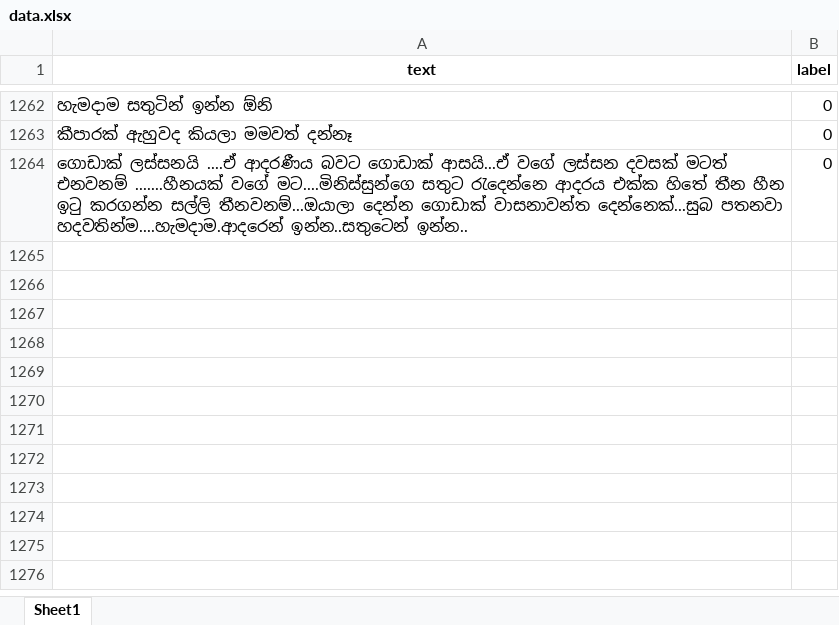
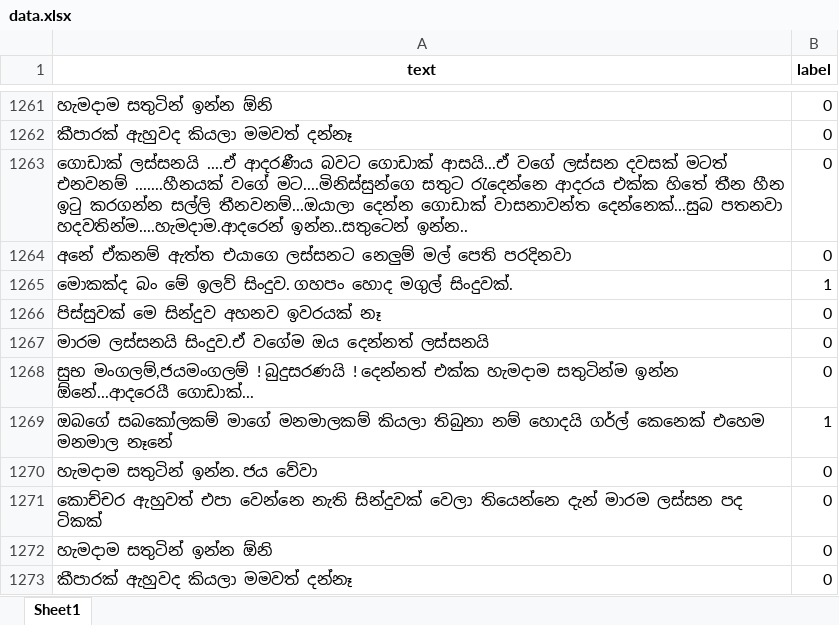
Before and after one commit to PramudithaKaushalya/adult-content-detector-api, an Excel workbook: data.xlsx, sheet Sheet1, drawn as a sheet; only a part is shown, gaps mark what is left out; values as stored, in another font and other column widths than the file's, no borders; the diff covers the shown part only; the diff names each change by its address in the sheet, - before the commit and + after, or states it on an @@ line.

```diff
--- a/data.xlsx (sheet Sheet1)
+++ b/data.xlsx (sheet Sheet1)
+row 1264: අනේ ඒකනම් ඇත්ත එයාගෙ ලස්සනට නෙලුම් මල් පෙති පරදිනවා | 0
+row 1265: මොකක්ද බං මේ ඉලව් සිංදුව. ගහපං හොද මගුල් සිංදුවක්. | 1
+row 1266: පිස්සුවක් මෙ සින්දුව අහනව ඉවරයක් නෑ | 0
+row 1267: මාරම ලස්සනයි සිංදුව.ඒ වගේම ඔය දෙන්නත් ලස්සනයි | 0
+row 1268: සුභ මංගලම්,ජයමංගලම් ! බුදුසරණයි ! දෙන්නත් එක්ක හැමදාම සතුටින්ම ඉන්න ඕනේ...ආදරෙයී ගොඩාක්... | 0
+row 1269: ඔබගේ සබකෝලකම් මාගේ මනමාලකම් කියලා තිබුනා නම් හොදයි ගර්ල් කෙනෙක් එහෙම මනමාල නෑනේ | 1
+row 1270: හැමදාම සතුටින් ඉන්න. ජය වේවා | 0
+row 1271: කොච්චර ඇහුවත් එපා වෙන්නෙ නැති සින්දුවක් වෙලා තියෙන්නෙ දැන් මාරම ලස්සන පද ටිකක් | 0
+row 1272: හැමදාම සතුටින් ඉන්න ඕනි | 0
+row 1273: කීපාරක් ඇහුවද කියලා මමවත් දන්නෑ | 0
```
Also changed, not shown: 91 added rows, 2 removed rows and 8 edited cells elsewhere in this sheet, 7 other files.
